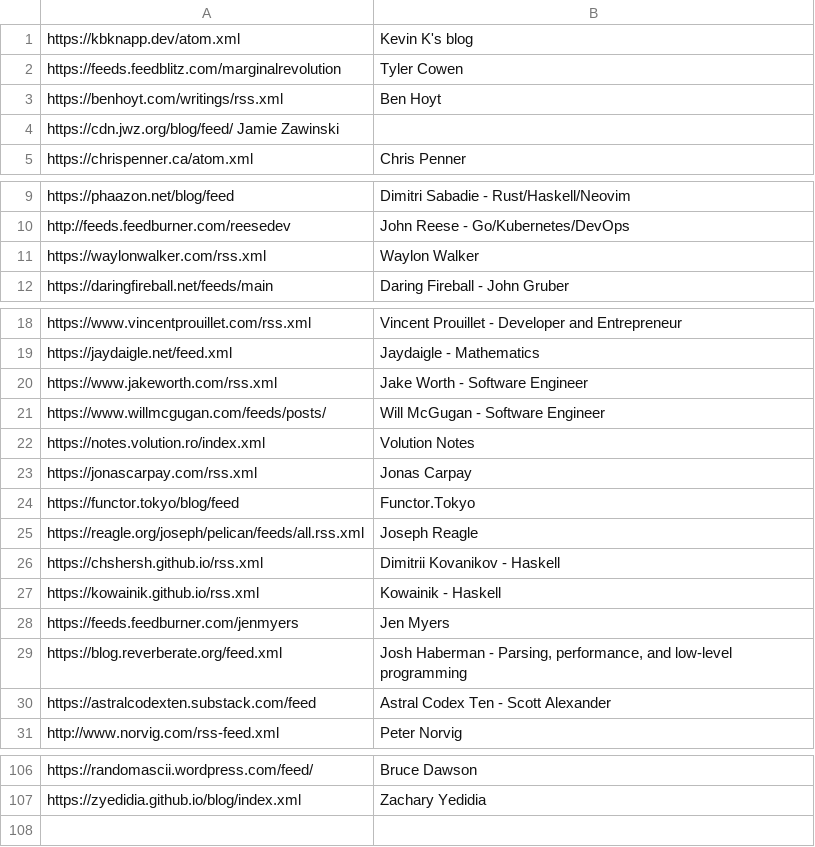
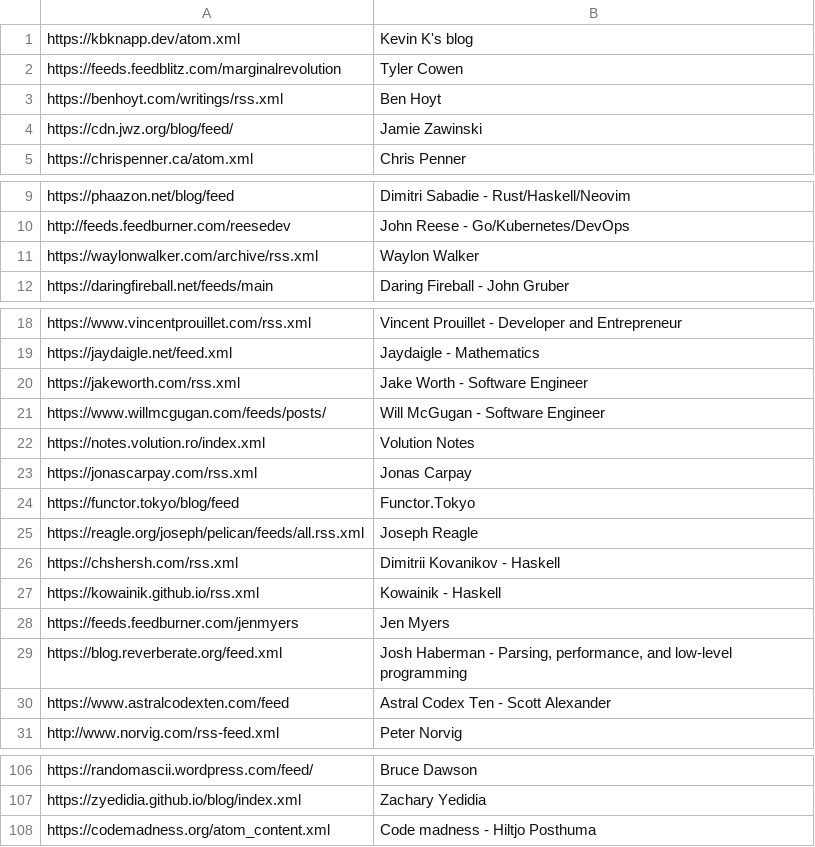
Before and after one commit to mitchpaulus/dotfiles, a TSV file: rss.tsv, drawn as a sheet; only a part is shown, gaps mark what is left out; the diff covers the shown part only.

```diff
--- a/rss.tsv
+++ b/rss.tsv
@@ -3,3 +3,3 @@ https://feeds.feedblitz.com/marginalrevolution	Tyler Cowen
 https://benhoyt.com/writings/rss.xml	Ben Hoyt
-https://cdn.jwz.org/blog/feed/ Jamie Zawinski
+https://cdn.jwz.org/blog/feed/	Jamie Zawinski
 https://chrispenner.ca/atom.xml	Chris Penner
@@ -10,3 +10,3 @@ https://phaazon.net/blog/feed	Dimitri Sabadie - Rust/Haskell/Neovim
 http://feeds.feedburner.com/reesedev	John Reese - Go/Kubernetes/DevOps
-https://waylonwalker.com/rss.xml	Waylon Walker
+https://waylonwalker.com/archive/rss.xml	Waylon Walker
 https://daringfireball.net/feeds/main	Daring Fireball - John Gruber
@@ -19,3 +19,3 @@ https://www.vincentprouillet.com/rss.xml	Vincent Prouillet - Developer and Entre
 https://jaydaigle.net/feed.xml	Jaydaigle - Mathematics
-https://www.jakeworth.com/rss.xml	Jake Worth - Software Engineer
+https://jakeworth.com/rss.xml	Jake Worth - Software Engineer
 https://www.willmcgugan.com/feeds/posts/	Will McGugan - Software Engineer
@@ -25,3 +25,3 @@ https://functor.tokyo/blog/feed	Functor.Tokyo
 https://reagle.org/joseph/pelican/feeds/all.rss.xml	Joseph Reagle
-https://chshersh.github.io/rss.xml	Dimitrii Kovanikov - Haskell
+https://chshersh.com/rss.xml	Dimitrii Kovanikov - Haskell
 https://kowainik.github.io/rss.xml	Kowainik - Haskell
@@ -29,3 +29,3 @@ https://feeds.feedburner.com/jenmyers	Jen Myers
 https://blog.reverberate.org/feed.xml	Josh Haberman - Parsing, performance, and low-level programming
-https://astralcodexten.substack.com/feed	Astral Codex Ten - Scott Alexander
+https://www.astralcodexten.com/feed	Astral Codex Ten - Scott Alexander
 http://www.norvig.com/rss-feed.xml	Peter Norvig
@@ -107 +107,2 @@ https://randomascii.wordpress.com/feed/	Bruce Dawson
 https://zyedidia.github.io/blog/index.xml	Zachary Yedidia
+https://codemadness.org/atom_content.xml	Code madness - Hiltjo Posthuma
```
Also changed, not shown: 2 edited cells elsewhere in this file, 4 other files.
